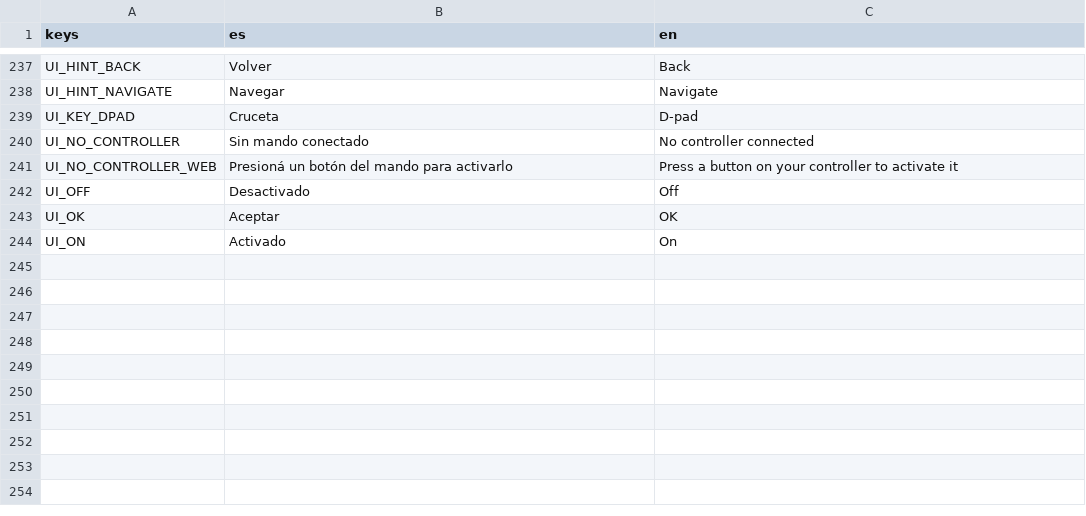
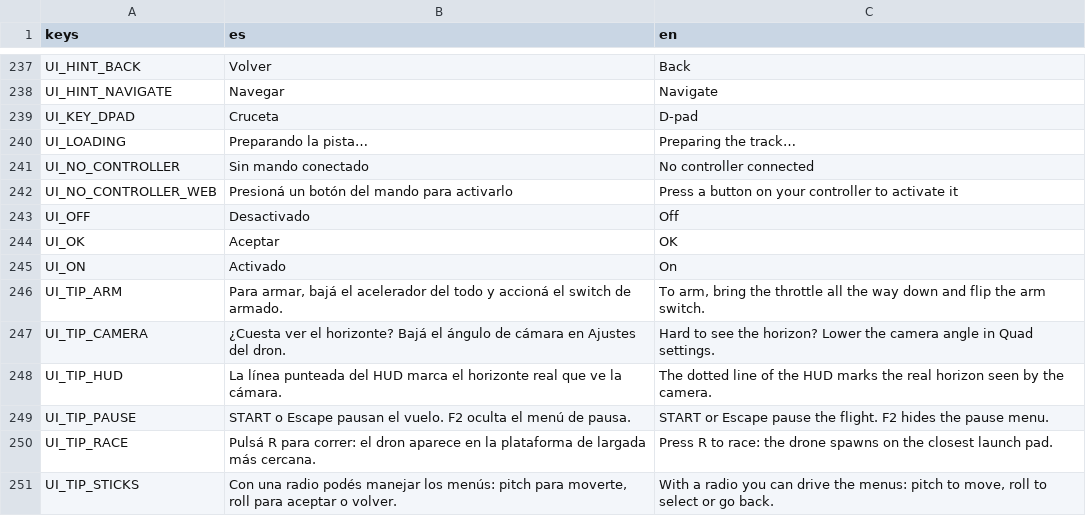
Before and after one commit to linkinmjs/drone-simulator, a CSV file: localization/translations.csv, drawn as a sheet; only a part is shown, gaps mark what is left out; the diff names each change by its address in the sheet, - before the commit and + after, or states it on an @@ line.

```diff
--- a/localization/translations.csv
+++ b/localization/translations.csv
+row 240: UI_LOADING | Preparando la pista… | Preparing the track…
+row 246: UI_TIP_ARM | Para armar, bajá el acelerador del todo y accioná el switch de armado. | To arm, bring the throttle all the way down and flip the arm switch.
+row 247: UI_TIP_CAMERA | ¿Cuesta ver el horizonte? Bajá el ángulo de cámara en Ajustes del dron. | Hard to see the horizon? Lower the camera angle in Quad settings.
+row 248: UI_TIP_HUD | La línea punteada del HUD marca el horizonte real que ve la cámara. | The dotted line of the HUD marks the real horizon seen by the camera.
+row 249: UI_TIP_PAUSE | START o Escape pausan el vuelo. F2 oculta el menú de pausa. | START or Escape pause the flight. F2 hides the pause menu.
+row 250: UI_TIP_RACE | Pulsá R para correr: el dron aparece en la plataforma de largada más cercana. | Press R to race: the drone spawns on the closest launch pad.
+row 251: UI_TIP_STICKS | Con una radio podés manejar los menús: pitch para moverte, roll para aceptar o volver. | With a radio you can drive the menus: pitch to move, roll to select or go back.
```
Also changed, not shown: 12 other files.
